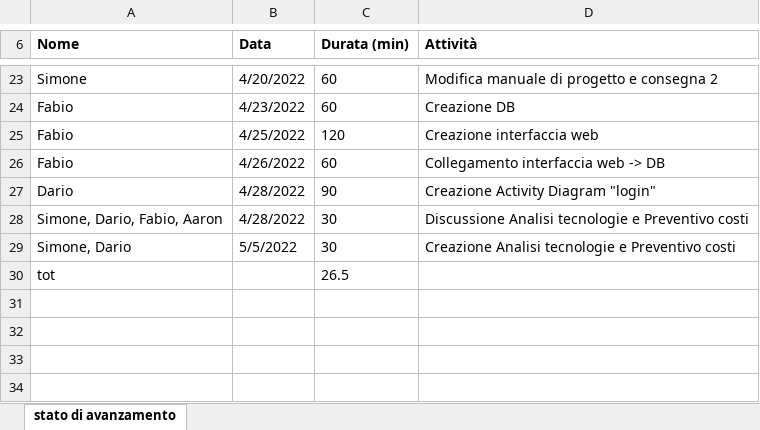
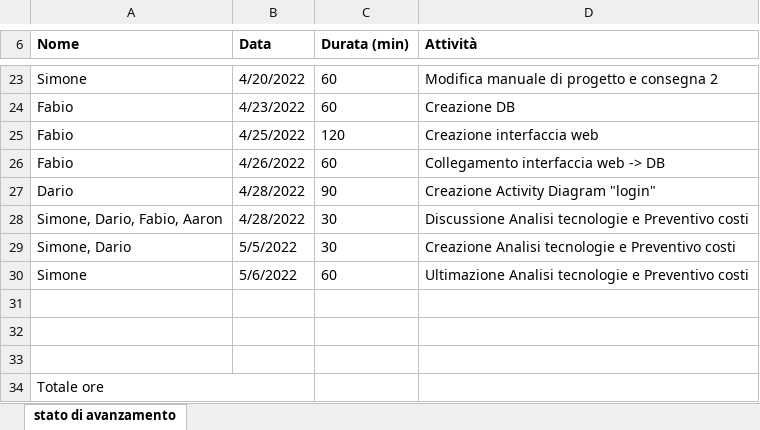
Before and after one commit to golinoswago/COME, an Excel workbook: LavoroGruppo/Consegna3/Stato_di_avanzamento.xlsx, sheet stato di avanzamento, drawn as a sheet; only a part is shown, gaps mark what is left out; values as stored, in another font and other column widths than the file's, no borders; addresses are those after the commit; the diff names each change by its address in the sheet, - before the commit and + after, or states it on an @@ line.

```diff
--- a/LavoroGruppo/Consegna3/Stato_di_avanzamento.xlsx (sheet stato di avanzamento)
+++ b/LavoroGruppo/Consegna3/Stato_di_avanzamento.xlsx (sheet stato di avanzamento)
+row 30: Simone | 5/6/2022 | 60 | Ultimazione Analisi tecnologie e Preventivo costi
-row 31: tot |  | 26.5
+row 31: (empty)
+row 32: (empty)
+row 33: (empty)
+row 34: Totale ore
```
Also changed, not shown: 3 other files.
